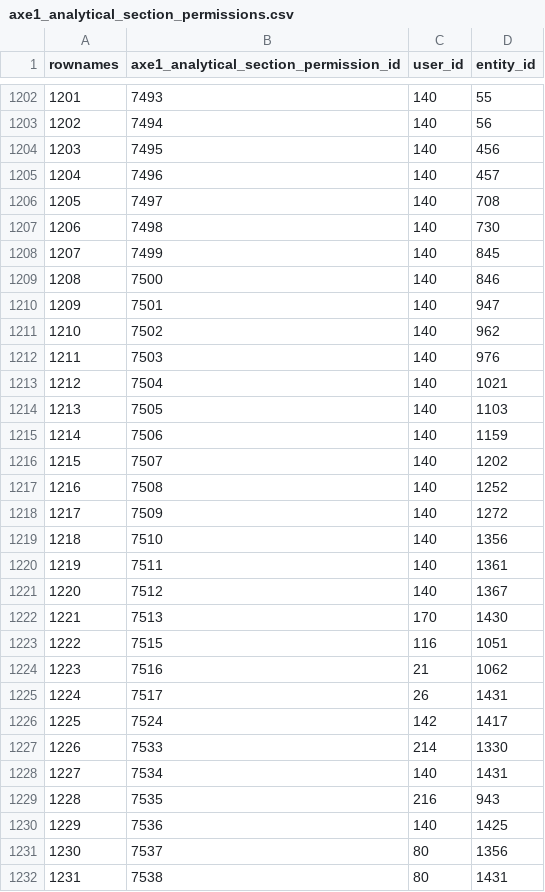
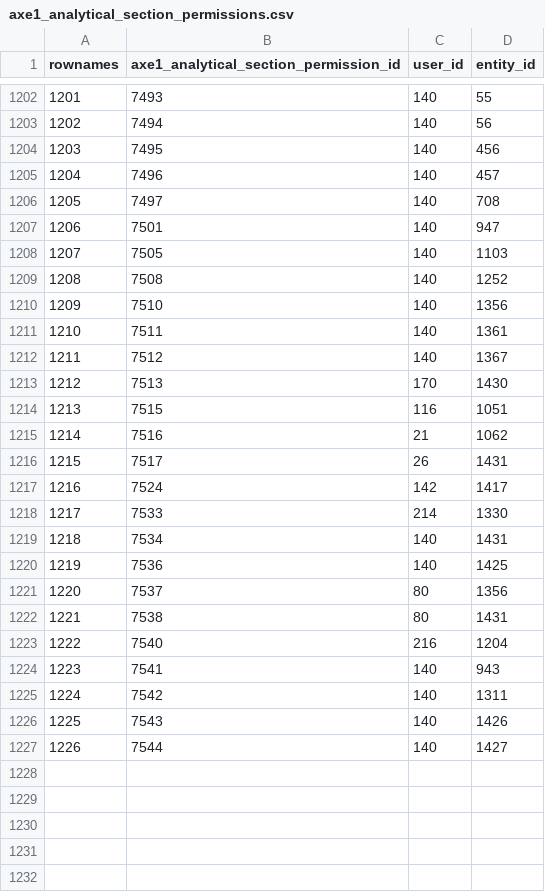
Before and after one commit to s-balandine/typology-dump, a CSV file: data/axe1_analytical_section_permissions.csv, drawn as a sheet; only a part is shown, gaps mark what is left out; removed rows and columns are numbered as before the commit, all else as after; the diff names each change by its address in the sheet, - before the commit and + after, or states it on an @@ line.

```diff
--- a/data/axe1_analytical_section_permissions.csv
+++ b/data/axe1_analytical_section_permissions.csv
-row 1207: 1206 | 7498 | 140 | 730
-row 1208: 1207 | 7499 | 140 | 845
-row 1209: 1208 | 7500 | 140 | 846
@@ column A (rownames) renumbered between rows 1207 and 1222 @@
-row 1211: 1210 | 7502 | 140 | 962
-row 1212: 1211 | 7503 | 140 | 976
-row 1213: 1212 | 7504 | 140 | 1021
-row 1215: 1214 | 7506 | 140 | 1159
-row 1216: 1215 | 7507 | 140 | 1202
-row 1218: 1217 | 7509 | 140 | 1272
-row 1229: 1228 | 7535 | 216 | 943
+row 1223: 1222 | 7540 | 216 | 1204
+row 1224: 1223 | 7541 | 140 | 943
+row 1225: 1224 | 7542 | 140 | 1311
+row 1226: 1225 | 7543 | 140 | 1426
+row 1227: 1226 | 7544 | 140 | 1427
```
Also changed, not shown: data/contributions.csv, data/d2session_history.csv, 14 other files.
